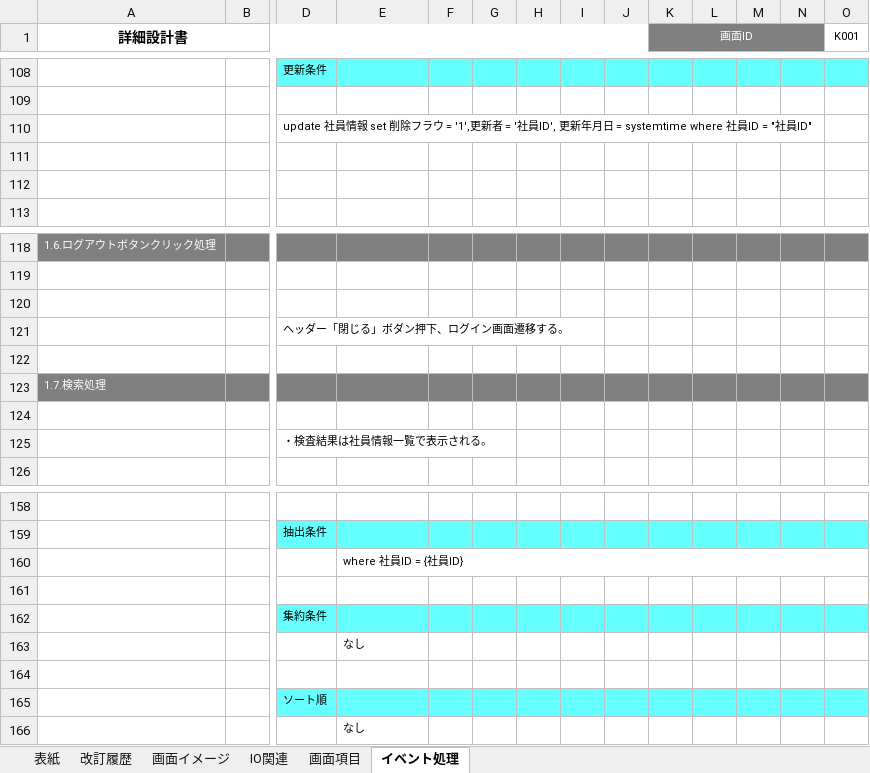
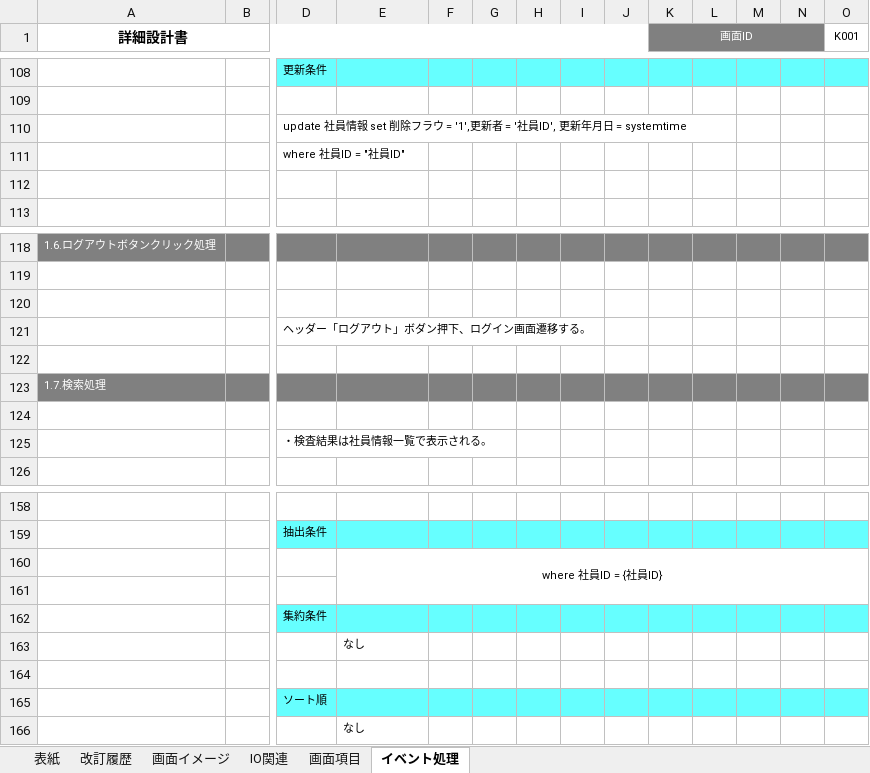
Before and after one commit to nts-ed/2023-04, an Excel workbook: 202304/02_詳細設計書/01_詳細設計書/チーム2/2023.4.11詳細設計書_社員情報一覧（チョウセキ).xlsx, sheet イベント処理, drawn as a sheet; only a part is shown, gaps mark what is left out; values as stored, in another font and other column widths than the file's, no borders; the diff names each change by its address in the sheet, - before the commit and + after, or states it on an @@ line.

Commit message:
Update 2023.4.11詳細設計書_社員情報一覧（チョウセキ).xlsx

```diff
--- a/202304/02_詳細設計書/01_詳細設計書/チーム2/2023.4.11詳細設計書_社員情報一覧（チョウセキ).xlsx (sheet イベント処理)
+++ b/202304/02_詳細設計書/01_詳細設計書/チーム2/2023.4.11詳細設計書_社員情報一覧（チョウセキ).xlsx (sheet イベント処理)
-D110: …日 = systemtime where 社員ID = "社員ID"
+D110: …日 = systemtime
-D111: (empty)
+D111: where 社員ID = "社員ID"
-D121: ヘッダー「閉じる」ボダン押下、ログイン画面遷移する。
+D121: ヘッダー「ログアウト」ボダン押下、ログイン画面遷移する。
-E160 alignment: left
+E160 alignment: center
-E160:AH160 merged
+E160:AH161 merged
```
Also changed, not shown: charts or pictures.
